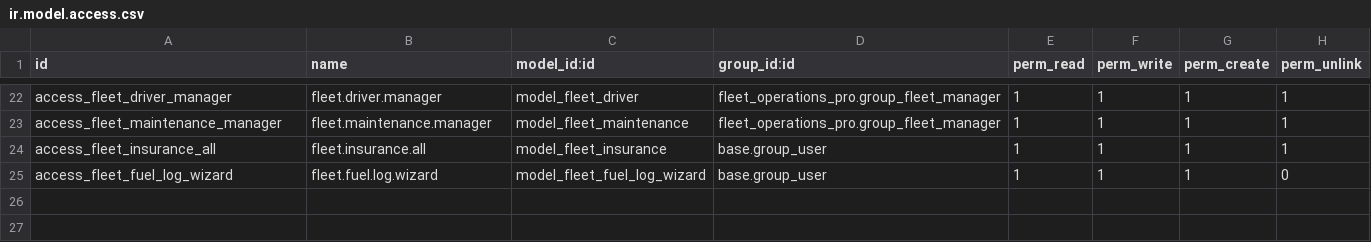
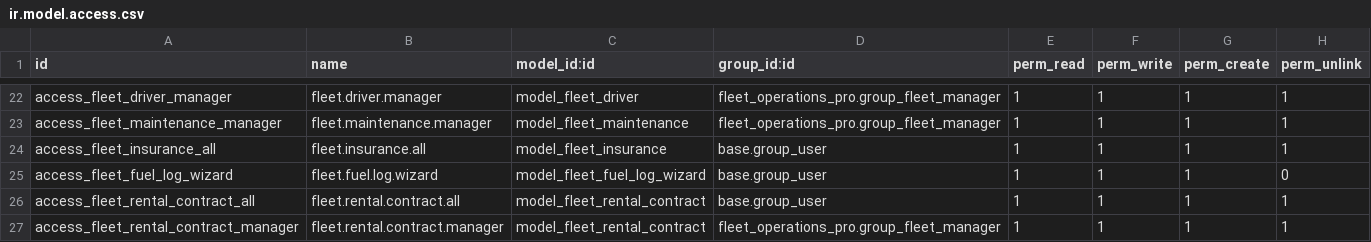
Before and after one commit to anania4/Odoo_Custom_Modules, a CSV file: addons/fleet_operations_pro/security/ir.model.access.csv, drawn as a sheet; only a part is shown, gaps mark what is left out; the diff names each change by its address in the sheet, - before the commit and + after, or states it on an @@ line.

Commit message:
feat: Add rental contract and insurance management features
- Added views for rental contracts and insurance policies in the fleet operations module.
- Implemented sequences for rental contracts.
- Enhanced the fleet dashboard to include statistics and alerts for rental contracts and insurance policies.
- Updated models to associate fuel logs, toll records, and trips with rental contracts.
- Created a wizard for adding fuel logs directly from rental contracts.
- Added access rights for rental contracts and insurance policies.
- Updated the dashboard UI to display relevant information for fuel, requests, insurances, and contracts.

```diff
--- a/addons/fleet_operations_pro/security/ir.model.access.csv
+++ b/addons/fleet_operations_pro/security/ir.model.access.csv
+row 26: access_fleet_rental_contract_all | fleet.rental.contract.all | model_fleet_rental_contract | base.group_user | 1 | 1 | 1 | 1
+row 27: access_fleet_rental_contract_manager | fleet.rental.contract.manager | model_fleet_rental_contract | fleet_operations_pro.group_fleet_manager | 1 | 1 | 1 | 1
```
Also changed, not shown: 15 other files.
